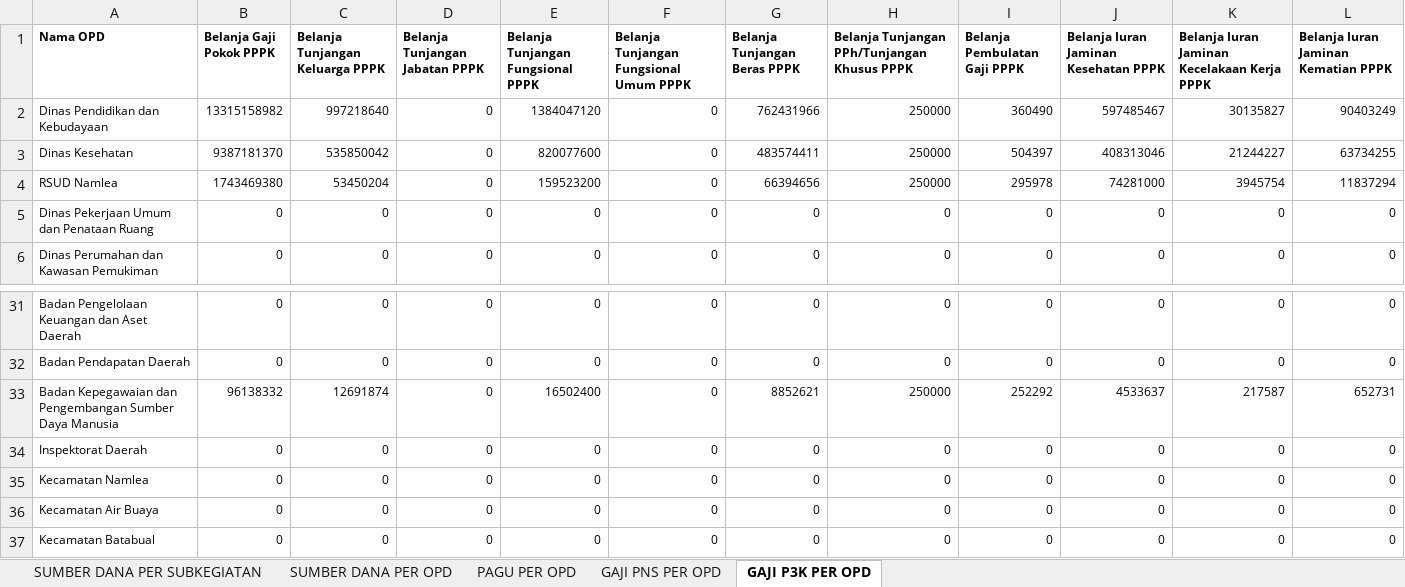
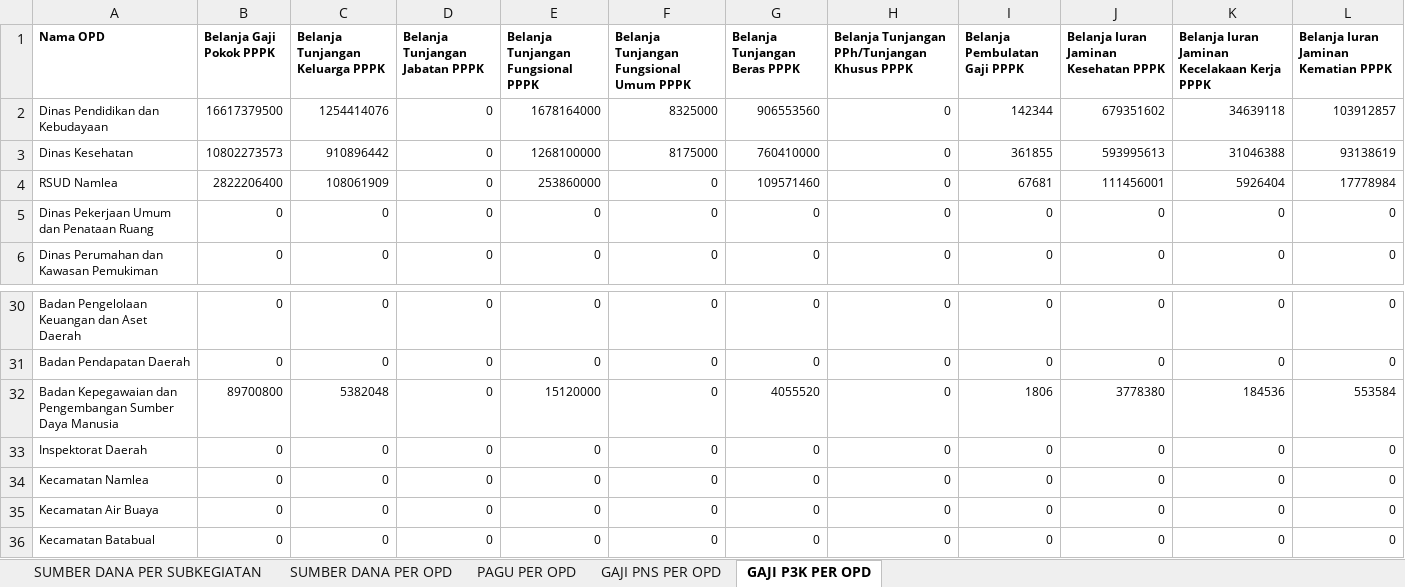
Before and after one commit to bpkadkabburu/sipd-ri, an Excel workbook: PAGU OPD.xlsx, sheet GAJI P3K PER OPD, drawn as a sheet; only a part is shown, gaps mark what is left out; values as stored, in another font and other column widths than the file's, no borders; addresses are those after the commit; the diff covers the shown part only; the diff names each change by its address in the sheet, - before the commit and + after, or states it on an @@ line.

```diff
--- a/PAGU OPD.xlsx (sheet GAJI P3K PER OPD)
+++ b/PAGU OPD.xlsx (sheet GAJI P3K PER OPD)
-B2 (Belanja Gaji Pokok PPPK): 13315158982
+B2 (Belanja Gaji Pokok PPPK): 16617379500
-C2 (Belanja Tunjangan Keluarga PPPK): 997218640
+C2 (Belanja Tunjangan Keluarga PPPK): 1254414076
-E2: 1384047120
+E2: 1678164000
-F2: 0
+F2: 8325000
-G2 (Belanja Tunjangan Beras PPPK): 762431966
+G2 (Belanja Tunjangan Beras PPPK): 906553560
-H2:H4: 250000
+H2:H4: 0
-I2 (Belanja Pembulatan Gaji PPPK): 360490
+I2 (Belanja Pembulatan Gaji PPPK): 142344
-J2: 597485467
+J2: 679351602
-K2: 30135827
+K2: 34639118
-L2: 90403249
+L2: 103912857
-B3 (Belanja Gaji Pokok PPPK): 9387181370
+B3 (Belanja Gaji Pokok PPPK): 10802273573
-C3 (Belanja Tunjangan Keluarga PPPK): 535850042
+C3 (Belanja Tunjangan Keluarga PPPK): 910896442
-E3: 820077600
+E3: 1268100000
-F3: 0
+F3: 8175000
-G3 (Belanja Tunjangan Beras PPPK): 483574411
+G3 (Belanja Tunjangan Beras PPPK): 760410000
-I3 (Belanja Pembulatan Gaji PPPK): 504397
+I3 (Belanja Pembulatan Gaji PPPK): 361855
-J3: 408313046
+J3: 593995613
-K3: 21244227
+K3: 31046388
-L3: 63734255
+L3: 93138619
-B4 (Belanja Gaji Pokok PPPK): 1743469380
+B4 (Belanja Gaji Pokok PPPK): 2822206400
-C4 (Belanja Tunjangan Keluarga PPPK): 53450204
+C4 (Belanja Tunjangan Keluarga PPPK): 108061909
-E4: 159523200
+E4: 253860000
-G4 (Belanja Tunjangan Beras PPPK): 66394656
+G4 (Belanja Tunjangan Beras PPPK): 109571460
-I4 (Belanja Pembulatan Gaji PPPK): 295978
+I4 (Belanja Pembulatan Gaji PPPK): 67681
-J4: 74281000
+J4: 111456001
-K4: 3945754
+K4: 5926404
-L4: 11837294
+L4: 17778984
-B32 (Belanja Gaji Pokok PPPK): 96138332
+B32 (Belanja Gaji Pokok PPPK): 89700800
-C32 (Belanja Tunjangan Keluarga PPPK): 12691874
+C32 (Belanja Tunjangan Keluarga PPPK): 5382048
-E32: 16502400
+E32: 15120000
-G32 (Belanja Tunjangan Beras PPPK): 8852621
+G32 (Belanja Tunjangan Beras PPPK): 4055520
-H32: 250000
+H32: 0
-I32 (Belanja Pembulatan Gaji PPPK): 252292
+I32 (Belanja Pembulatan Gaji PPPK): 1806
-J32: 4533637
+J32: 3778380
-K32: 217587
+K32: 184536
-L32: 652731
+L32: 553584
```
Also changed, not shown: 1 removed row and 83 edited cells elsewhere in this sheet, sheet SUMBER DANA PER SUBKEGIATAN, sheet GAJI PNS PER OPD, sheet SUMBER DANA PER OPD, sheet PAGU PER OPD, KUAPPAS-2025.xlsx, 29 other files.
